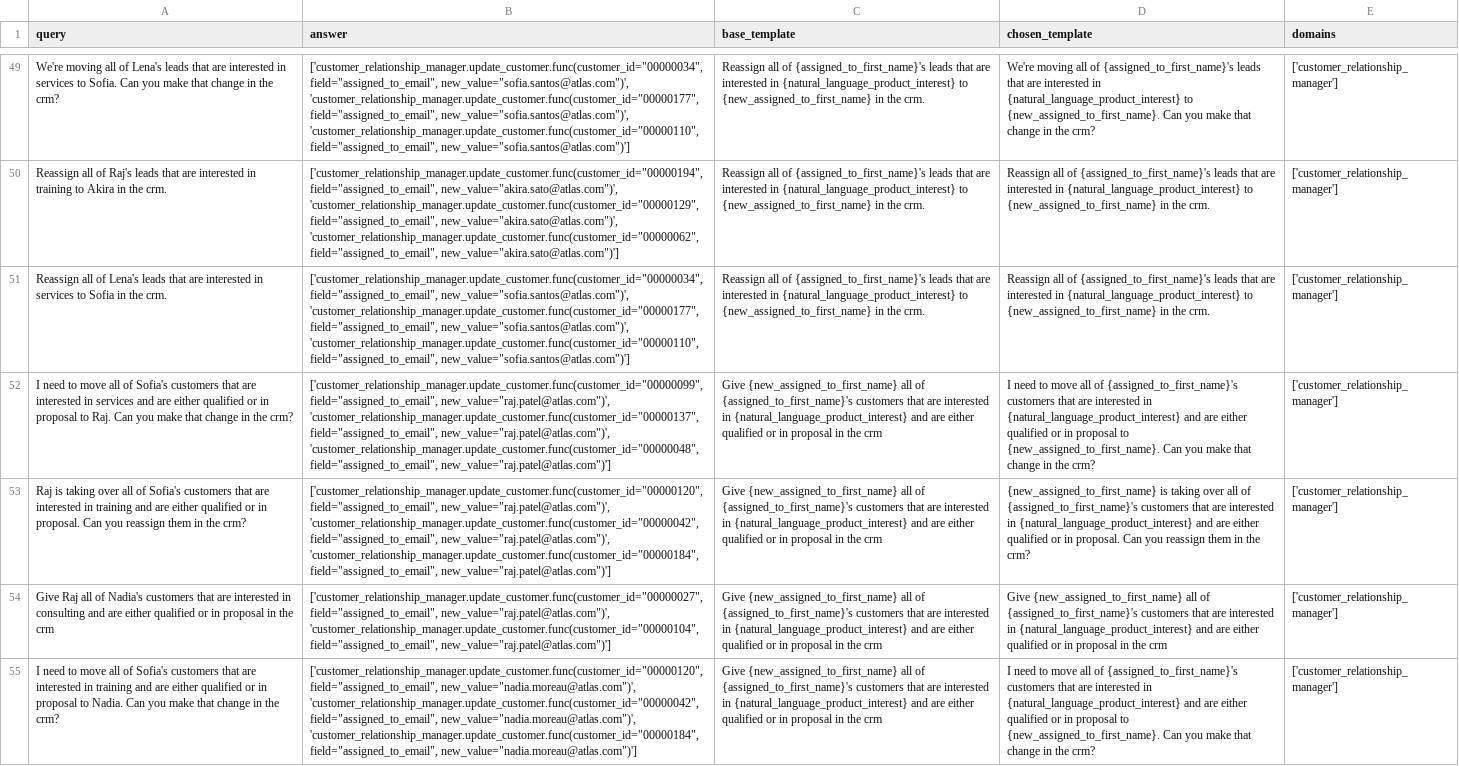
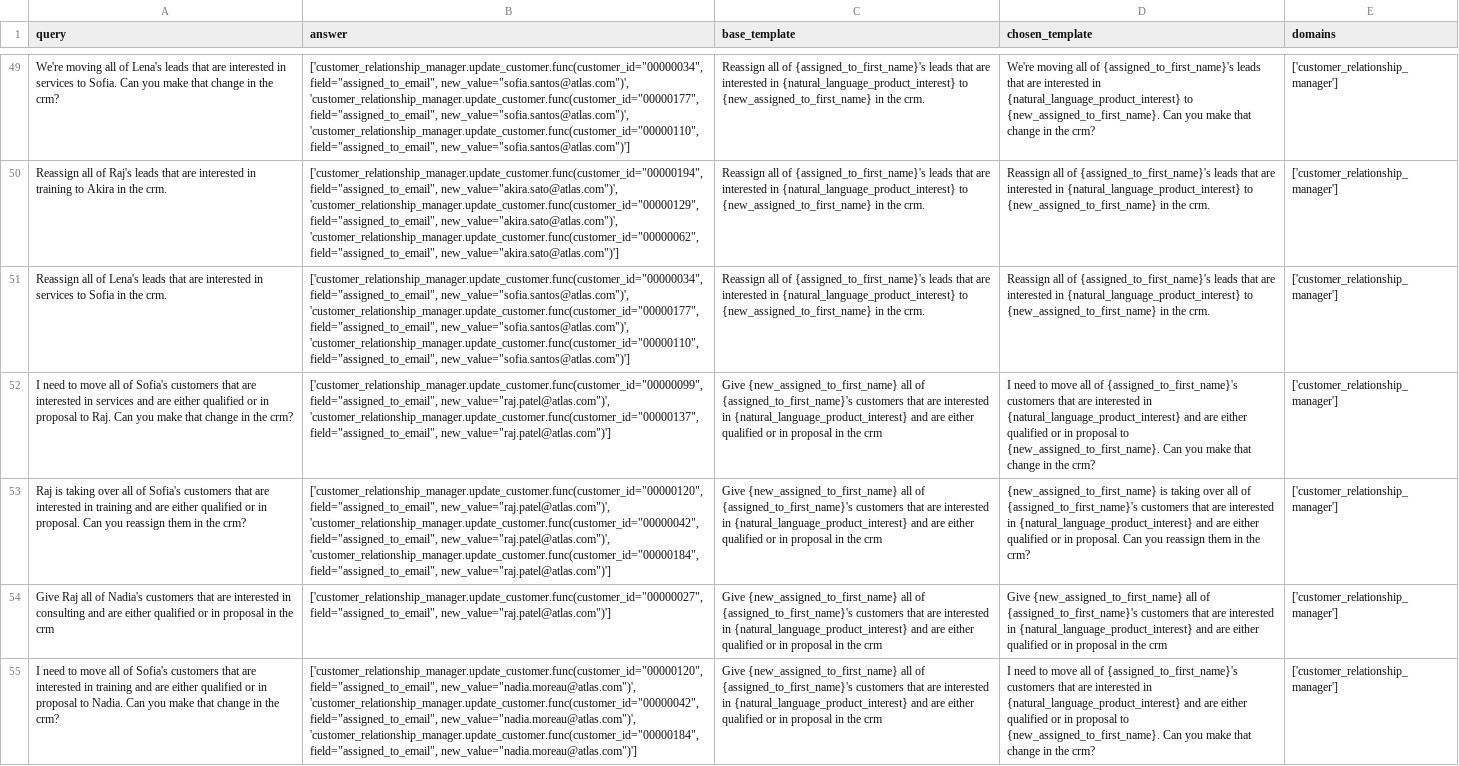
Before and after one commit to olly-styles/WorkBench, a CSV file: data/processed/queries_and_answers/customer_relationship_manager_queries_and_answers.csv, drawn as a sheet; only a part is shown, gaps mark what is left out; the diff covers the shown part only; the diff names each change by its address in the sheet, - before the commit and + after, or states it on an @@ line.

Commit message:
fix bug with wrong subset of customers

```diff
--- a/data/processed/queries_and_answers/customer_relationship_manager_queries_and_answers.csv
+++ b/data/processed/queries_and_answers/customer_relationship_manager_queries_and_answers.csv
-B52 (answer): …'customer_relationship_manager.update_customer.func(customer_id="00000137", field="assigned_to_email", new_value="raj.patel@atlas.com")', 'customer_relationship_manager.update_customer.func(customer_id="00000048", field="assigned_to_email", new_value="raj.patel@atlas.com")']
+B52 (answer): …'customer_relationship_manager.update_customer.func(customer_id="00000137", field="assigned_to_email", new_value="raj.patel@atlas.com")']
-B54 (answer): ['customer_relationship_manager.update_customer.func(customer_id="00000027", field="assigned_to_email", new_value="raj.patel@atlas.com")', 'customer_relationship_manager.update_customer.func(customer_id="00000104", field="assigned_to_email", new_value="raj.patel@atlas.com")']
+B54 (answer): ['customer_relationship_manager.update_customer.func(customer_id="00000027", field="assigned_to_email", new_value="raj.patel@atlas.com")']
```
Also changed, not shown: 5 edited cells elsewhere in this file, 1 other file.
